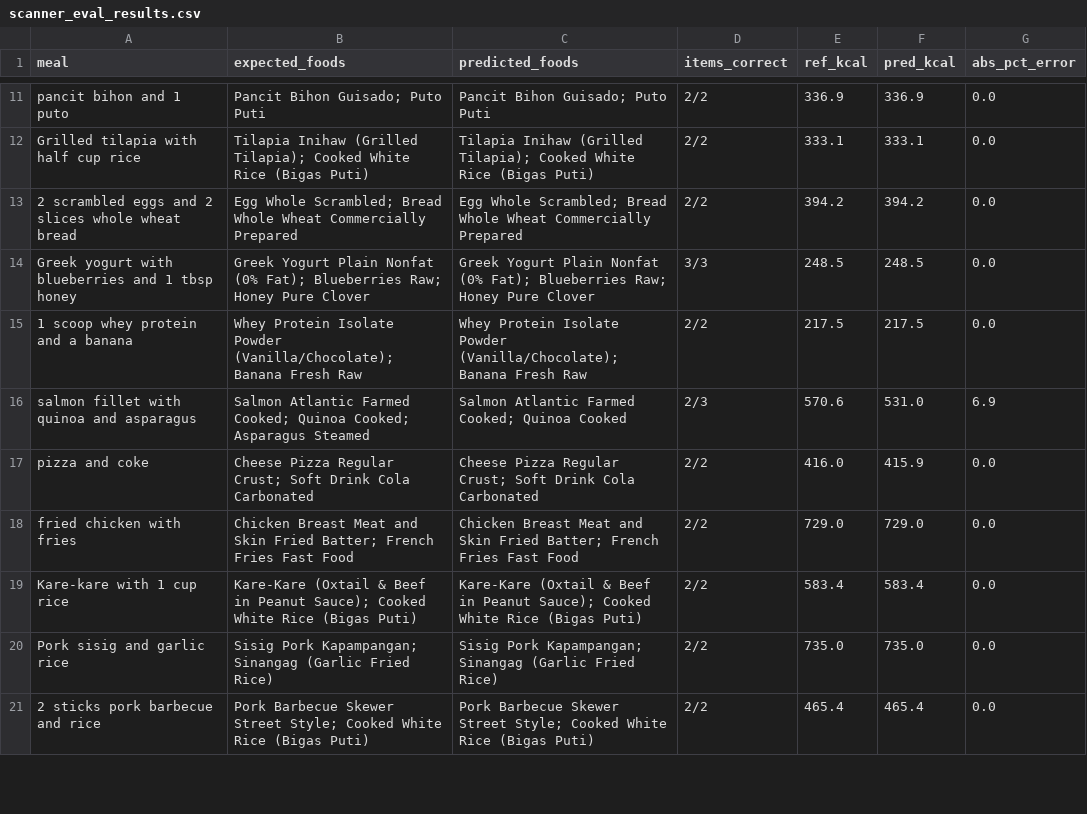
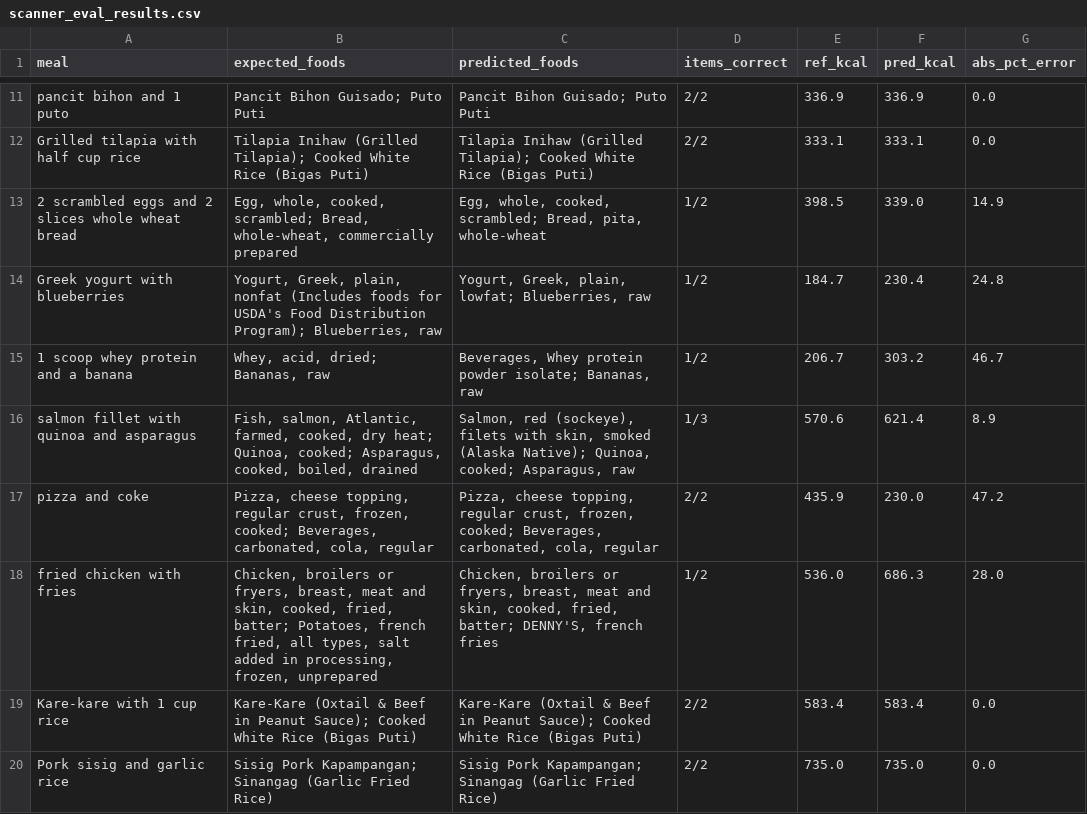
Before and after one commit to yuri-salise/nutri-sync, a CSV file: docs/evaluation/scanner_eval_results.csv, drawn as a sheet; only a part is shown, gaps mark what is left out; the shorter side is filled out with more unchanged rows; the diff covers the shown part only.

```diff
--- a/docs/evaluation/scanner_eval_results.csv
+++ b/docs/evaluation/scanner_eval_results.csv
@@ -12,8 +12,8 @@ pancit bihon and 1 puto,Pancit Bihon Guisado; Puto Puti,Pancit Bihon Guisado; Pu
 Grilled tilapia with half cup rice,Tilapia Inihaw (Grilled Tilapia); Cooked White Rice (Bigas Puti),Tilapia Inihaw (Grilled Tilapia); Cooked White Rice (Bigas Puti),2/2,333.1,333.1,0.0
-2 scrambled eggs and 2 slices whole wheat bread,Egg Whole Scrambled; Bread Whole Wheat Commercially Prepared,Egg Whole Scrambled; Bread Whole Wheat Commercially Prepared,2/2,394.2,394.2,0.0
-Greek yogurt with blueberries and 1 tbsp honey,Greek Yogurt Plain Nonfat (0% Fat); Blueberries Raw; Honey Pure Clover,Greek Yogurt Plain Nonfat (0% Fat); Blueberries Raw; Honey Pure Clover,3/3,248.5,248.5,0.0
-1 scoop whey protein and a banana,Whey Protein Isolate Powder (Vanilla/Chocolate); Banana Fresh Raw,Whey Protein Isolate Powder (Vanilla/Chocolate); Banana Fresh Raw,2/2,217.5,217.5,0.0
-salmon fillet with quinoa and asparagus,Salmon Atlantic Farmed Cooked; Quinoa Cooked; Asparagus Steamed,Salmon Atlantic Farmed Cooked; Quinoa Cooked,2/3,570.6,531.0,6.9
-pizza and coke,Cheese Pizza Regular Crust; Soft Drink Cola Carbonated,Cheese Pizza Regular Crust; Soft Drink Cola Carbonated,2/2,416.0,415.9,0.0
-fried chicken with fries,Chicken Breast Meat and Skin Fried Batter; French Fries Fast Food,Chicken Breast Meat and Skin Fried Batter; French Fries Fast Food,2/2,729.0,729.0,0.0
+2 scrambled eggs and 2 slices whole wheat bread,"Egg, whole, cooked, scrambled; Bread, whole-wheat, commercially prepared","Egg, whole, cooked, scrambled; Bread, pita, whole-wheat",1/2,398.5,339.0,14.9
+Greek yogurt with blueberries,"Yogurt, Greek, plain, nonfat (Includes foods for USDA's Food Distribution Program); Blueberries, raw","Yogurt, Greek, plain, lowfat; Blueberries, raw",1/2,184.7,230.4,24.8
+1 scoop whey protein and a banana,"Whey, acid, dried; Bananas, raw","Beverages, Whey protein powder isolate; Bananas, raw",1/2,206.7,303.2,46.7
+salmon fillet with quinoa and asparagus,"Fish, salmon, Atlantic, farmed, cooked, dry heat; Quinoa, cooked; Asparagus, cooked, boiled, drained","Salmon, red (sockeye), filets with skin, smoked (Alaska Native); Quinoa, cooked; Asparagus, raw",1/3,570.6,621.4,8.9
+pizza and coke,"Pizza, cheese topping, regular crust, frozen, cooked; Beverages, carbonated, cola, regular","Pizza, cheese topping, regular crust, frozen, cooked; Beverages, carbonated, cola, regular",2/2,435.9,230.0,47.2
+fried chicken with fries,"Chicken, broilers or fryers, breast, meat and skin, cooked, fried, batter; Potatoes, french fried, all types, salt added in processing, frozen, unprepared","Chicken, broilers or fryers, breast, meat and skin, cooked, fried, batter; DENNY'S, french fries",1/2,536.0,686.3,28.0
 Kare-kare with 1 cup rice,Kare-Kare (Oxtail & Beef in Peanut Sauce); Cooked White Rice (Bigas Puti),Kare-Kare (Oxtail & Beef in Peanut Sauce); Cooked White Rice (Bigas Puti),2/2,583.4,583.4,0.0
```
Also changed, not shown: 22 edited cells elsewhere in this file, 5 other files.
